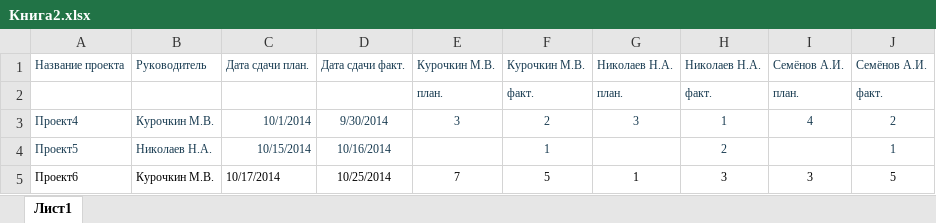
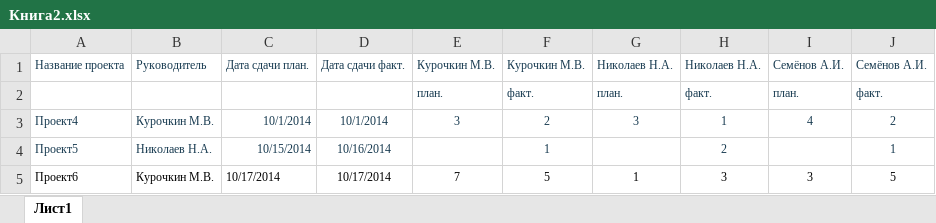
Before and after one commit to MaximKirill0v/success_analysis, an Excel workbook: Excel/Книга2.xlsx, sheet Лист1, drawn as a sheet; values as stored, in another font and other column widths than the file's, no borders; the diff names each change by its address in the sheet, - before the commit and + after, or states it on an @@ line.

```diff
--- a/Excel/Книга2.xlsx (sheet Лист1)
+++ b/Excel/Книга2.xlsx (sheet Лист1)
-D3: 9/30/2014
+D3: 10/1/2014
-D5: 10/25/2014
+D5: 10/17/2014
```
Also changed, not shown: 5 other files.
